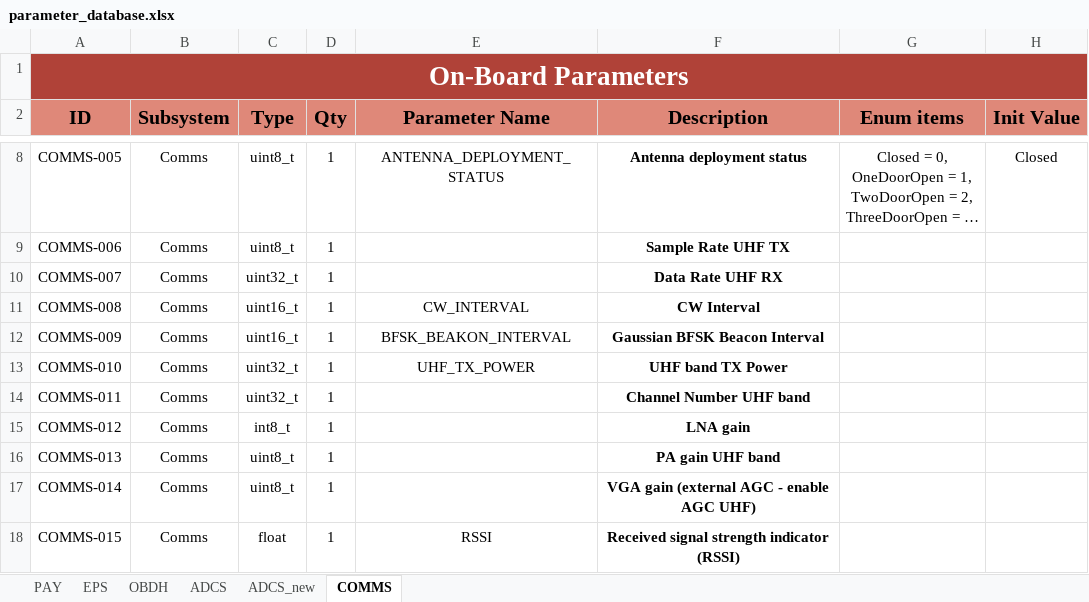
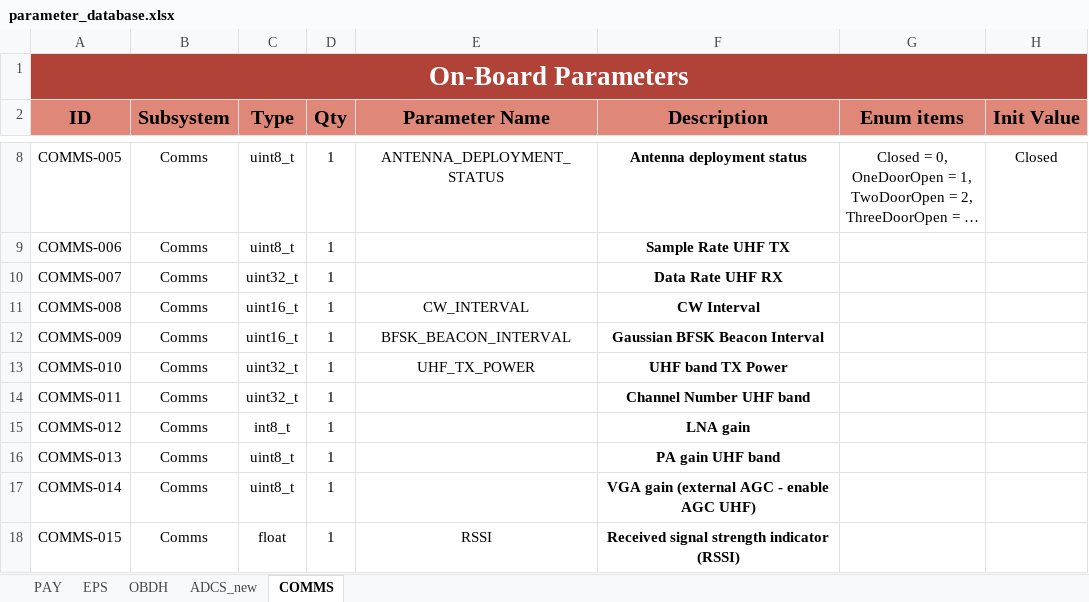
Before and after one commit to PeakSat/OBC_Software, an Excel workbook: parameter_database.xlsx, sheet COMMS, drawn as a sheet; only a part is shown, gaps mark what is left out; long unchanged cells end in …; values as stored, in another font and other column widths than the file's, no borders; charts and pictures not drawn; the diff names each change by its address in the sheet, - before the commit and + after, or states it on an @@ line.

```diff
--- a/parameter_database.xlsx (sheet COMMS)
+++ b/parameter_database.xlsx (sheet COMMS)
-sheet tab: ADCS
-E12 (Parameter Name): BFSK_BEAKON_INTERVAL
+E12 (Parameter Name): BFSK_BEACON_INTERVAL
```
Also changed, not shown: sheet ADCS_new, sheet OBDH, charts or pictures, 4 other files.
